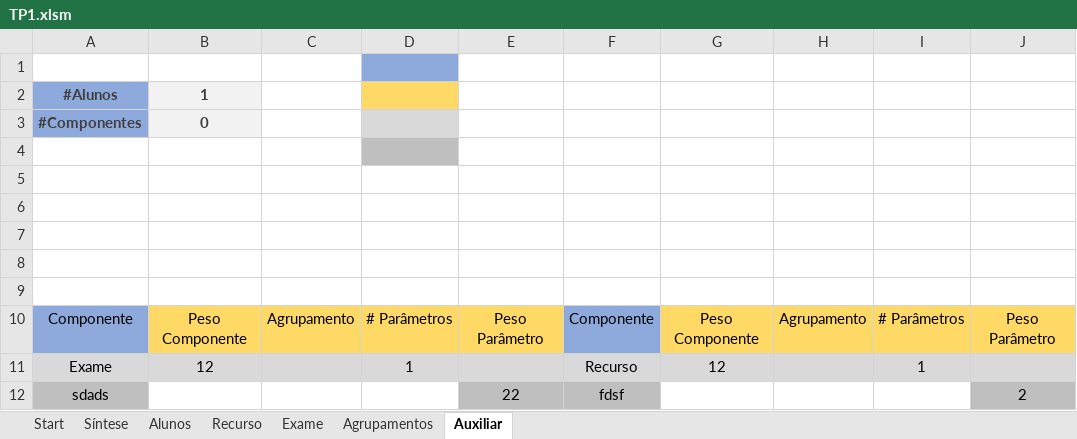
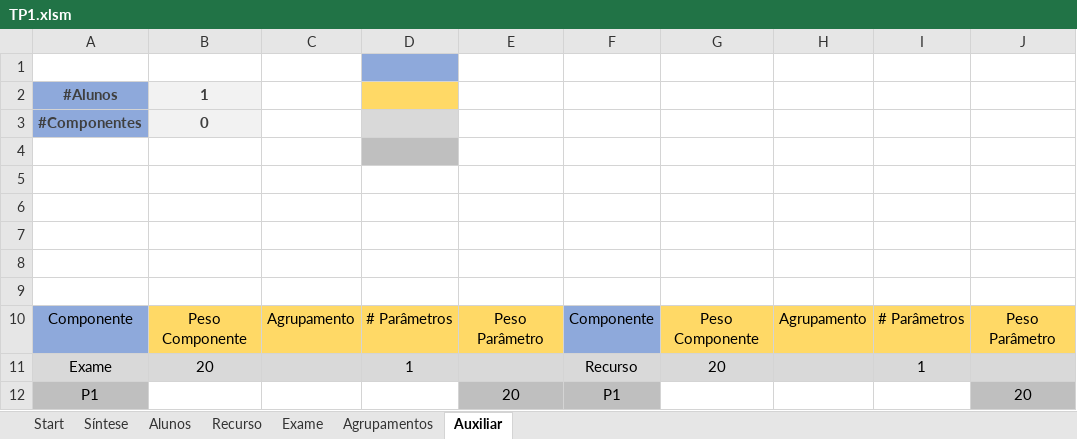
Before and after one commit to RuiRaminhos47/Estrutura-Avaliativa, an Excel workbook: TP1.xlsm, sheet Auxiliar, drawn as a sheet; values as stored, in another font and other column widths than the file's, no borders; removed rows and columns are numbered as before the commit, all else as after; the diff names each change by its address in the sheet, - before the commit and + after, or states it on an @@ line.

```diff
--- a/TP1.xlsm (sheet Auxiliar)
+++ b/TP1.xlsm (sheet Auxiliar)
-B11: 12
+B11: 20
-G11: 12
+G11: 20
-row 12: sdads |  |  |  | 22 | fdsf |  |  |  | 2
+row 12: P1 |  |  |  | 20 | P1 |  |  |  | 20
```
Also changed, not shown: sheet Alunos, sheet Exame, sheet Recurso, sheet Síntese.
